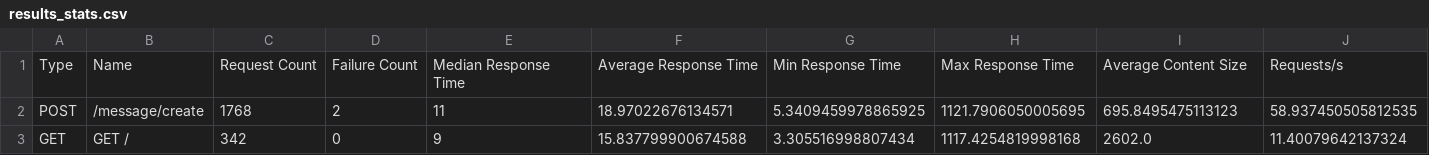
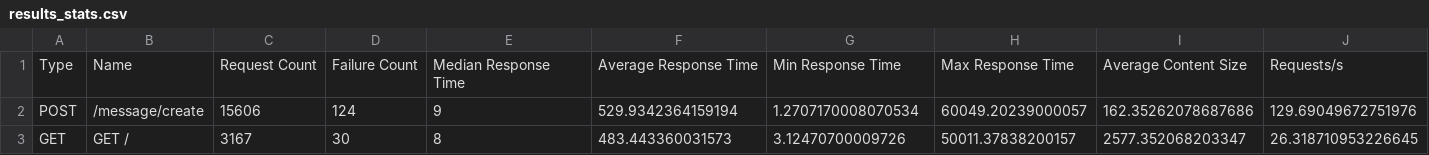
Before and after one commit to N2OCaKeS/stress_test, a CSV file: docker/site/Kuznechik/for_docker/results/results_stats.csv, drawn as a sheet; only a part is shown; the diff covers the shown part only; the diff names each change by its address in the sheet, - before the commit and + after, or states it on an @@ line.

```diff
--- a/docker/site/Kuznechik/for_docker/results/results_stats.csv
+++ b/docker/site/Kuznechik/for_docker/results/results_stats.csv
-C2: 1768
+C2: 15606
-D2: 2
+D2: 124
-E2: 11
+E2: 9
-F2: 18.97022676134571
+F2: 529.9342364159194
-G2: 5.3409459978865925
+G2: 1.2707170008070534
-H2: 1121.7906050005695
+H2: 60049.20239000057
-I2: 695.8495475113123
+I2: 162.35262078687686
-J2: 58.937450505812535
+J2: 129.69049672751976
-C3: 342
+C3: 3167
-D3: 0
+D3: 30
-E3: 9
+E3: 8
-F3: 15.837799900674588
+F3: 483.443360031573
-G3: 3.305516998807434
+G3: 3.12470700009726
-H3: 1117.4254819998168
+H3: 50011.37838200157
-I3: 2602.0
+I3: 2577.352068203347
-J3: 11.40079642137324
+J3: 26.318710953226645
```
Also changed, not shown: 1 added row, 1 removed row and 44 edited cells elsewhere in this file, docker/site/Kuznechik/for_docker/results/results_failures.csv, 16 other files.
